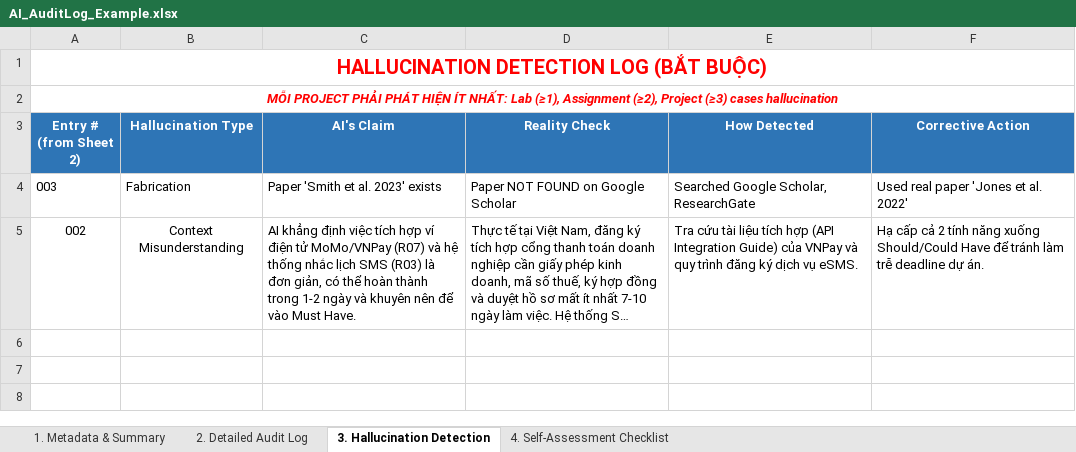
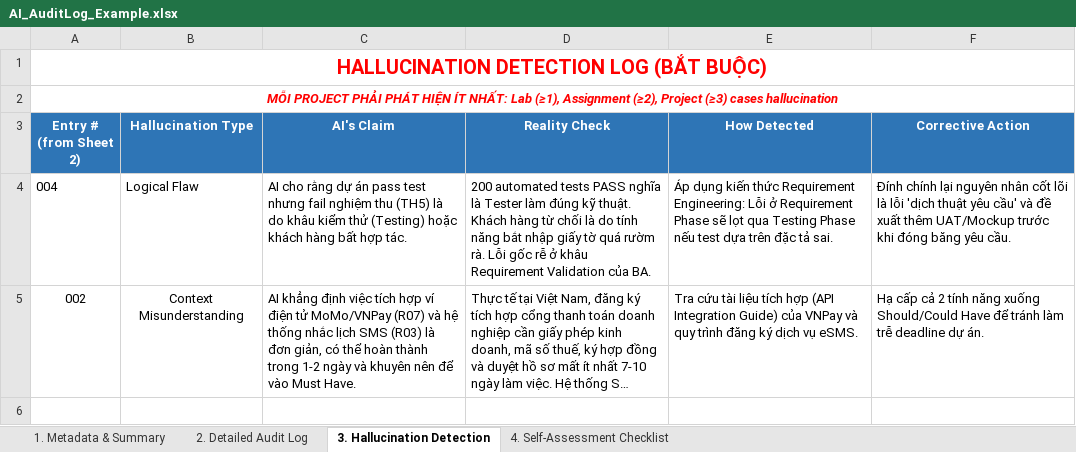
Before and after one commit to FUSU26SWR302/ai-audit-log-NguyenThanhDat3004, an Excel workbook: AI_AuditLog_Example.xlsx, sheet 3. Hallucination Detection, drawn as a sheet; only a part is shown; the shorter side is filled out with more unchanged rows; long unchanged cells end in …; values as stored, in another font and other column widths than the file's, no borders; removed rows and columns are numbered as before the commit, all else as after; the diff names each change by its address in the sheet, - before the commit and + after, or states it on an @@ line.

```diff
--- a/AI_AuditLog_Example.xlsx (sheet 3. Hallucination Detection)
+++ b/AI_AuditLog_Example.xlsx (sheet 3. Hallucination Detection)
-row 4: 003 | Fabrication | Paper 'Smith et al. 2023' exists | Paper NOT FOUND on Google Scholar | Searched Google Scholar, ResearchGate | Used real paper 'Jones et al. 2022'
+row 4: 004 | Logical Flaw | AI cho rằng dự án pass test nhưng fail nghiệm thu (TH5) là do khâu kiểm thử (Testing) hoặc khách hàng bất hợp tác. | 200 automated tests PASS nghĩa là Tester làm đúng kỹ thuật. Khách hàng từ chối là do tính năng bắt nhập giấy tờ quá rườm rà. Lỗi gốc rễ ở khâu Requirement Validation của BA. | Áp dụng kiến thức Requirement Engineering: Lỗi ở Requirement Phase sẽ lọt qua Testing Phase nếu test dựa trên đặc tả sai. | Đính chính lại nguyên nhân cốt lõi là lỗi 'dịch thuật yêu cầu' và đề xuất thêm UAT/Mockup trước khi đóng băng yêu cầu.
```
Also changed, not shown: sheet 2. Detailed Audit Log, sheet 4. Self-Assessment Checklist, sheet 1. Metadata & Summary.
